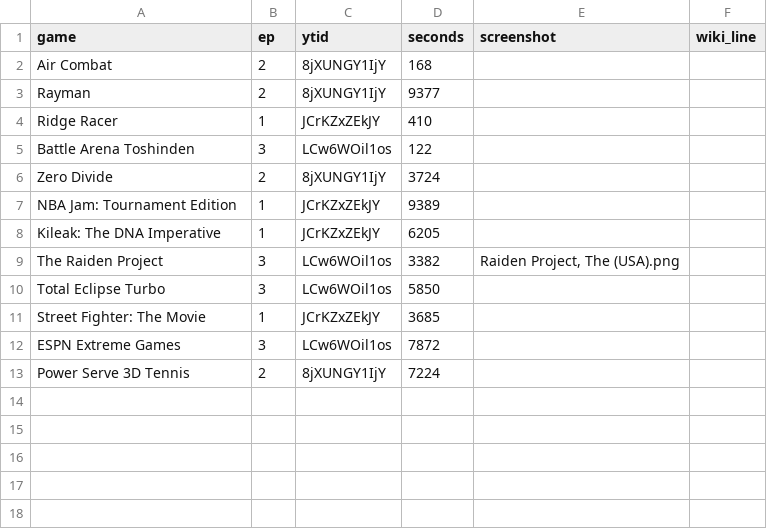
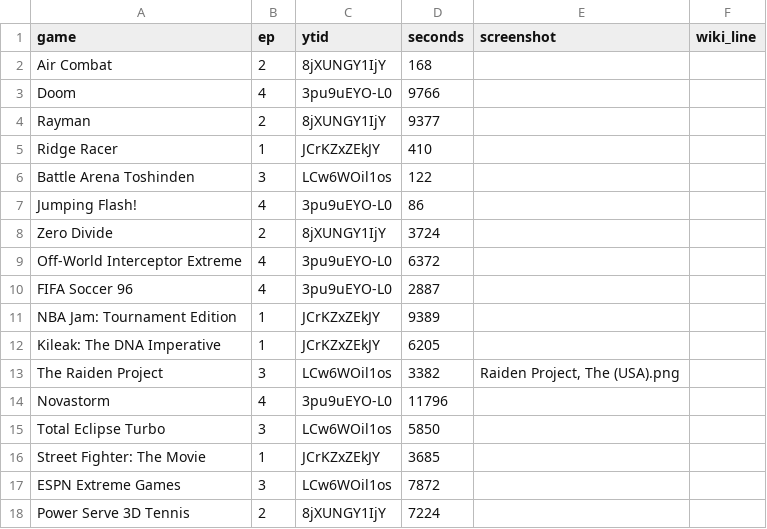
Before and after one commit to Petit-Nic/32bitsony-science, a CSV file: _data/list.csv, drawn as a sheet; the diff names each change by its address in the sheet, - before the commit and + after, or states it on an @@ line.

```diff
--- a/_data/list.csv
+++ b/_data/list.csv
+row 3: Doom | 4 | 3pu9uEYO-L0 | 9766
+row 7: Jumping Flash! | 4 | 3pu9uEYO-L0 | 86
+row 9: Off-World Interceptor Extreme | 4 | 3pu9uEYO-L0 | 6372
+row 10: FIFA Soccer 96 | 4 | 3pu9uEYO-L0 | 2887
+row 14: Novastorm | 4 | 3pu9uEYO-L0 | 11796
```
Also changed, not shown: _data/libretro.csv, _data/us_releases.csv.
